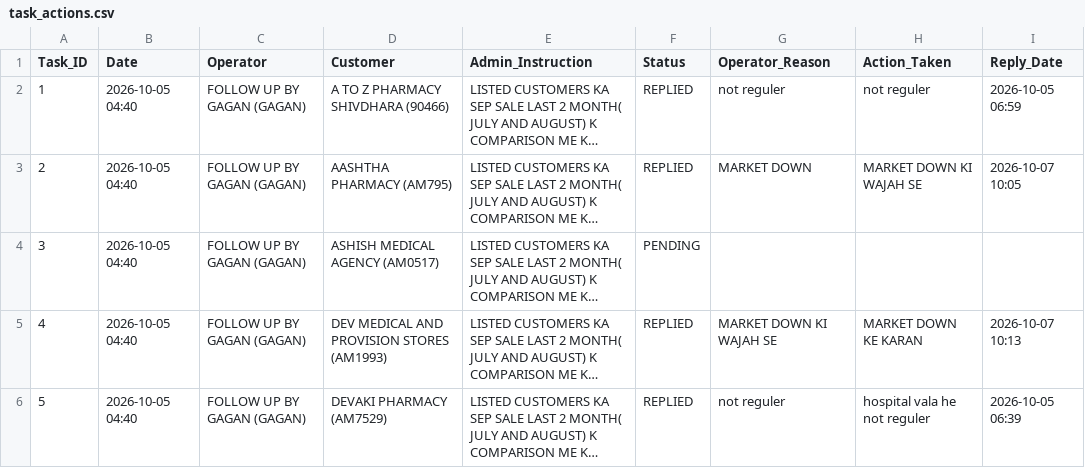
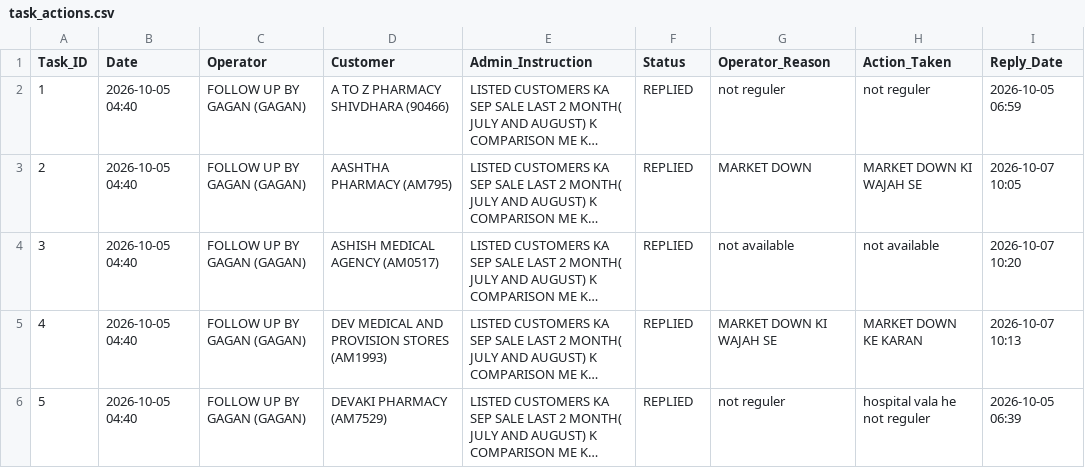
Before and after one commit to ravi26misra-a11y/sales-ai-app, a CSV file: task_actions.csv, drawn as a sheet; only a part is shown; long unchanged cells end in …; the diff names each change by its address in the sheet, - before the commit and + after, or states it on an @@ line.

Commit message:
Update task actions permanent sync

```diff
--- a/task_actions.csv
+++ b/task_actions.csv
-F4 (Status): PENDING
+F4 (Status): REPLIED
-G4 (Operator_Reason): (empty)
+G4 (Operator_Reason): not available
-H4 (Action_Taken): (empty)
+H4 (Action_Taken): not available
-I4 (Reply_Date): (empty)
+I4 (Reply_Date): 2026-10-07 10:20
```
